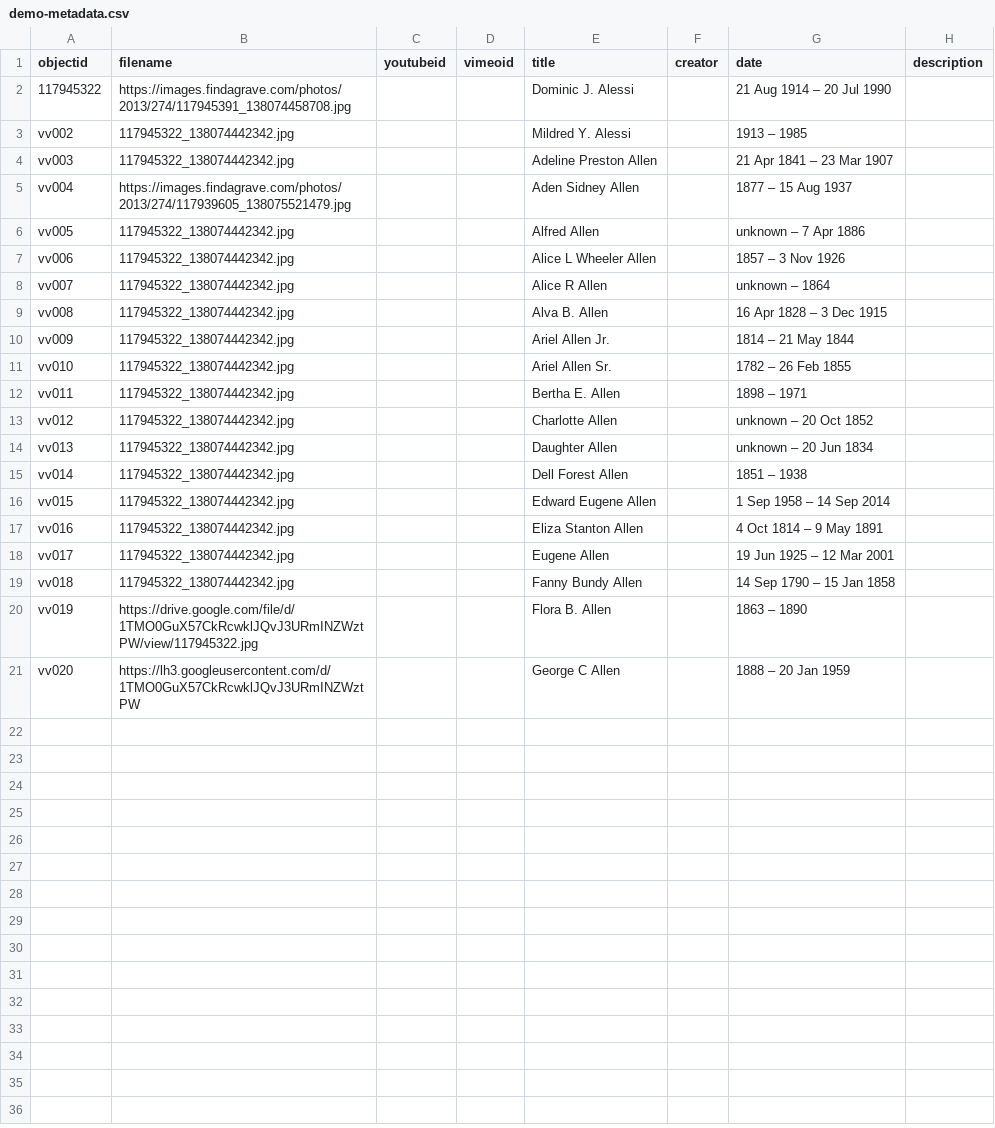
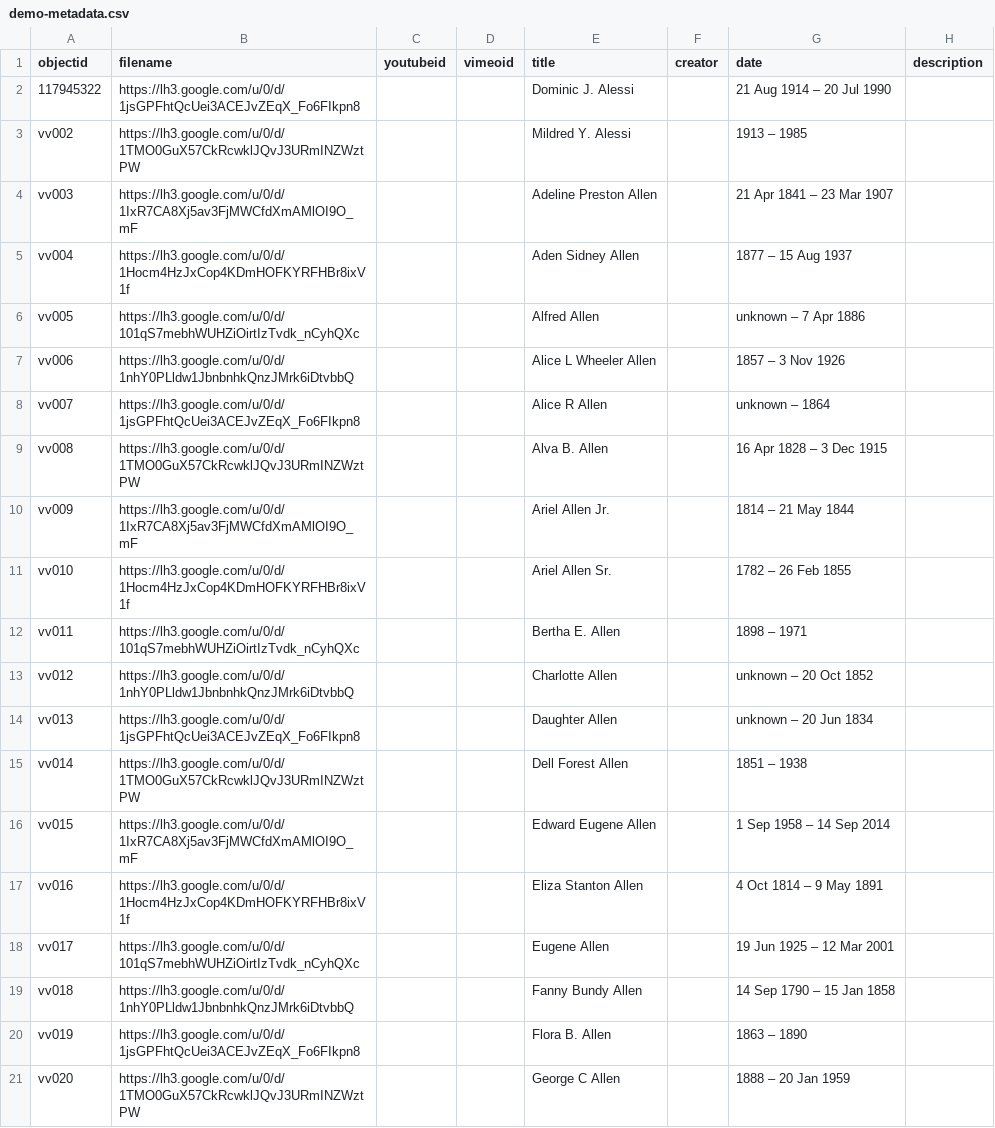
Before and after one commit to sgraham3/valley-view, a CSV file: _data/demo-metadata.csv, drawn as a sheet; only a part is shown; the diff names each change by its address in the sheet, - before the commit and + after, or states it on an @@ line.

Commit message:
Add files via upload

```diff
--- a/_data/demo-metadata.csv
+++ b/_data/demo-metadata.csv
-B2 (filename): https://images.findagrave.com/photos/2013/274/117945391_138074458708.jpg
+B2 (filename): https://lh3.google.com/u/0/d/1jsGPFhtQcUei3ACEJvZEqX_Fo6FIkpn8
-B3 (filename): 117945322_138074442342.jpg
+B3 (filename): https://lh3.google.com/u/0/d/1TMO0GuX57CkRcwklJQvJ3URmINZWztPW
-B4 (filename): 117945322_138074442342.jpg
+B4 (filename): https://lh3.google.com/u/0/d/1IxR7CA8Xj5av3FjMWCfdXmAMlOI9O_mF
-B5 (filename): https://images.findagrave.com/photos/2013/274/117939605_138075521479.jpg
+B5 (filename): https://lh3.google.com/u/0/d/1Hocm4HzJxCop4KDmHOFKYRFHBr8ixV1f
-B6 (filename): 117945322_138074442342.jpg
+B6 (filename): https://lh3.google.com/u/0/d/101qS7mebhWUHZiOirtIzTvdk_nCyhQXc
-B7 (filename): 117945322_138074442342.jpg
+B7 (filename): https://lh3.google.com/u/0/d/1nhY0PLldw1JbnbnhkQnzJMrk6iDtvbbQ
-B8 (filename): 117945322_138074442342.jpg
+B8 (filename): https://lh3.google.com/u/0/d/1jsGPFhtQcUei3ACEJvZEqX_Fo6FIkpn8
-B9 (filename): 117945322_138074442342.jpg
+B9 (filename): https://lh3.google.com/u/0/d/1TMO0GuX57CkRcwklJQvJ3URmINZWztPW
-B10 (filename): 117945322_138074442342.jpg
+B10 (filename): https://lh3.google.com/u/0/d/1IxR7CA8Xj5av3FjMWCfdXmAMlOI9O_mF
-B11 (filename): 117945322_138074442342.jpg
+B11 (filename): https://lh3.google.com/u/0/d/1Hocm4HzJxCop4KDmHOFKYRFHBr8ixV1f
-B12 (filename): 117945322_138074442342.jpg
+B12 (filename): https://lh3.google.com/u/0/d/101qS7mebhWUHZiOirtIzTvdk_nCyhQXc
-B13 (filename): 117945322_138074442342.jpg
+B13 (filename): https://lh3.google.com/u/0/d/1nhY0PLldw1JbnbnhkQnzJMrk6iDtvbbQ
-B14 (filename): 117945322_138074442342.jpg
+B14 (filename): https://lh3.google.com/u/0/d/1jsGPFhtQcUei3ACEJvZEqX_Fo6FIkpn8
-B15 (filename): 117945322_138074442342.jpg
+B15 (filename): https://lh3.google.com/u/0/d/1TMO0GuX57CkRcwklJQvJ3URmINZWztPW
-B16 (filename): 117945322_138074442342.jpg
+B16 (filename): https://lh3.google.com/u/0/d/1IxR7CA8Xj5av3FjMWCfdXmAMlOI9O_mF
-B17 (filename): 117945322_138074442342.jpg
+B17 (filename): https://lh3.google.com/u/0/d/1Hocm4HzJxCop4KDmHOFKYRFHBr8ixV1f
-B18 (filename): 117945322_138074442342.jpg
+B18 (filename): https://lh3.google.com/u/0/d/101qS7mebhWUHZiOirtIzTvdk_nCyhQXc
-B19 (filename): 117945322_138074442342.jpg
+B19 (filename): https://lh3.google.com/u/0/d/1nhY0PLldw1JbnbnhkQnzJMrk6iDtvbbQ
-B20 (filename): https://drive.google.com/file/d/1TMO0GuX57CkRcwklJQvJ3URmINZWztPW/view/117945322.jpg
+B20 (filename): https://lh3.google.com/u/0/d/1jsGPFhtQcUei3ACEJvZEqX_Fo6FIkpn8
-B21 (filename): https://lh3.googleusercontent.com/d/1TMO0GuX57CkRcwklJQvJ3URmINZWztPW
+B21 (filename): https://lh3.google.com/u/0/d/1TMO0GuX57CkRcwklJQvJ3URmINZWztPW
```
